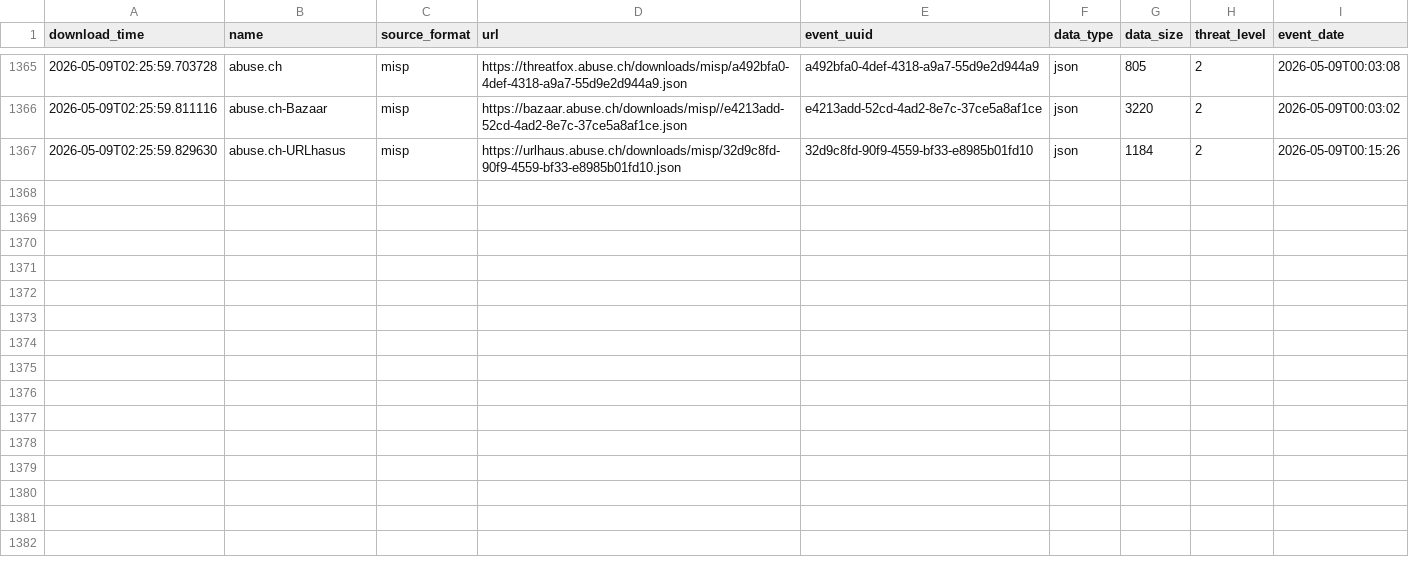
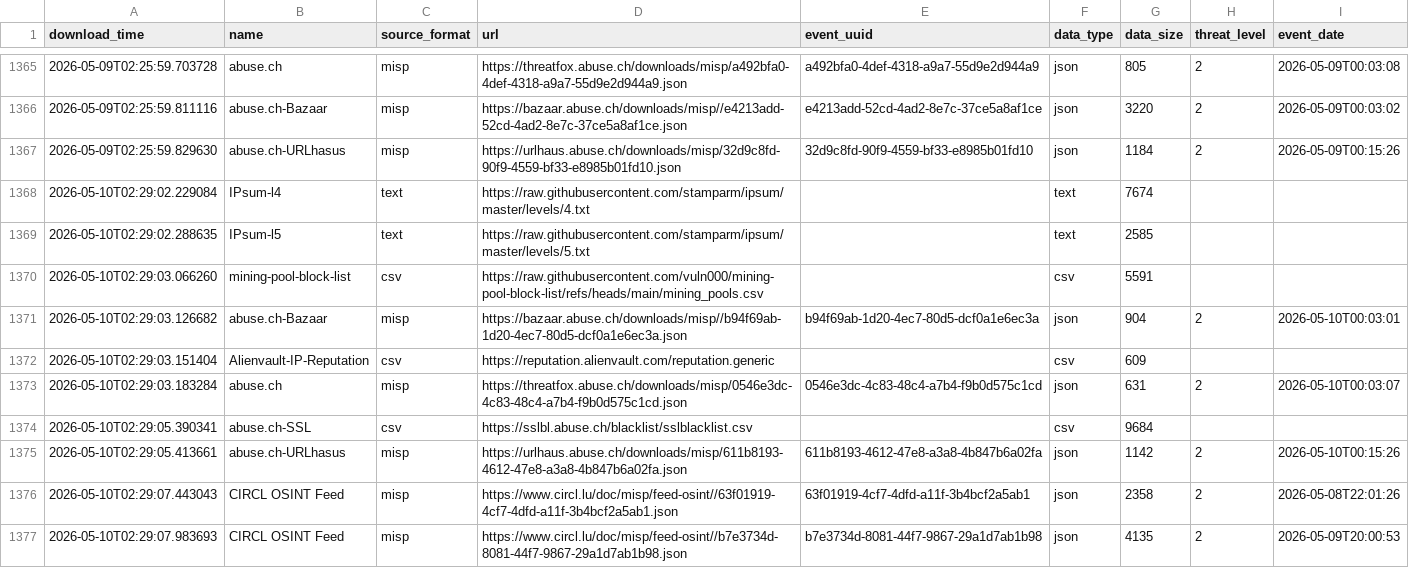
Before and after one commit to RogueServitor-495/FinalThreatFeed-Fork, a CSV file: output/describe_file.csv, drawn as a sheet; only a part is shown, gaps mark what is left out.

```diff
--- a/output/describe_file.csv
+++ b/output/describe_file.csv
@@ -1367 +1367,11 @@ download_time,name,source_format,url,event_uuid,data_type,data_size,threat_level
 2026-05-09T02:25:59.829630,abuse.ch-URLhasus,misp,https://urlhaus.abuse.ch/downloads/misp/32d9c8fd-90f9-4559-bf33-e8985b01fd10.json,32d9c8fd-90f9-4559-bf33-e8985b01fd10,json,1184,2,2026-05-09T00:15:26
+2026-05-10T02:29:02.229084,IPsum-l4,text,https://raw.githubusercontent.com/stamparm/ipsum/master/levels/4.txt,,text,7674,,
+2026-05-10T02:29:02.288635,IPsum-l5,text,https://raw.githubusercontent.com/stamparm/ipsum/master/levels/5.txt,,text,2585,,
+2026-05-10T02:29:03.066260,mining-pool-block-list,csv,https://raw.githubusercontent.com/vuln000/mining-pool-block-list/refs/heads/main/mining_pools.csv,,csv,5591,,
+2026-05-10T02:29:03.126682,abuse.ch-Bazaar,misp,https://bazaar.abuse.ch/downloads/misp//b94f69ab-1d20-4ec7-80d5-dcf0a1e6ec3a.json,b94f69ab-1d20-4ec7-80d5-dcf0a1e6ec3a,json,904,2,2026-05-10T00:03:01
+2026-05-10T02:29:03.151404,Alienvault-IP-Reputation,csv,https://reputation.alienvault.com/reputation.generic,,csv,609,,
+2026-05-10T02:29:03.183284,abuse.ch,misp,https://threatfox.abuse.ch/downloads/misp/0546e3dc-4c83-48c4-a7b4-f9b0d575c1cd.json,0546e3dc-4c83-48c4-a7b4-f9b0d575c1cd,json,631,2,2026-05-10T00:03:07
+2026-05-10T02:29:05.390341,abuse.ch-SSL,csv,https://sslbl.abuse.ch/blacklist/sslblacklist.csv,,csv,9684,,
+2026-05-10T02:29:05.413661,abuse.ch-URLhasus,misp,https://urlhaus.abuse.ch/downloads/misp/611b8193-4612-47e8-a3a8-4b847b6a02fa.json,611b8193-4612-47e8-a3a8-4b847b6a02fa,json,1142,2,2026-05-10T00:15:26
+2026-05-10T02:29:07.443043,CIRCL OSINT Feed,misp,https://www.circl.lu/doc/misp/feed-osint//63f01919-4cf7-4dfd-a11f-3b4bcf2a5ab1.json,63f01919-4cf7-4dfd-a11f-3b4bcf2a5ab1,json,2358,2,2026-05-08T22:01:26
+2026-05-10T02:29:07.983693,CIRCL OSINT Feed,misp,https://www.circl.lu/doc/misp/feed-osint//b7e3734d-8081-44f7-9867-29a1d7ab1b98.json,b7e3734d-8081-44f7-9867-29a1d7ab1b98,json,4135,2,2026-05-09T20:00:53
```
Also changed, not shown: 1 other file.
